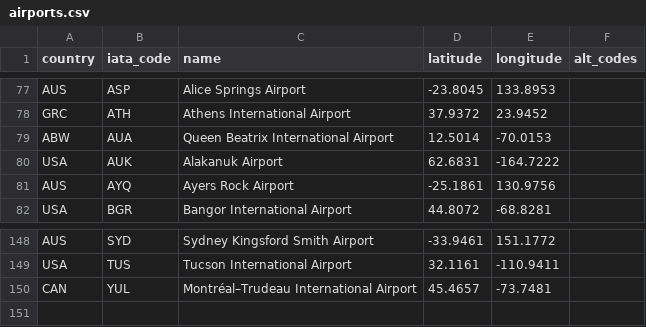
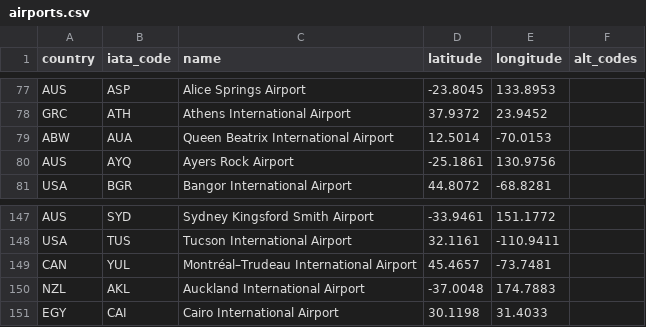
Before and after one commit to mapcat/airtest, a CSV file: air/data/airports.csv, drawn as a sheet; only a part is shown, gaps mark what is left out; removed rows and columns are numbered as before the commit, all else as after; the diff names each change by its address in the sheet, - before the commit and + after, or states it on an @@ line.

Commit message:
Update airports.csv

```diff
--- a/air/data/airports.csv
+++ b/air/data/airports.csv
-row 80: USA | AUK | Alakanuk Airport | 62.6831 | -164.7222
+row 150: NZL | AKL | Auckland International Airport | -37.0048 | 174.7883
+row 151: EGY | CAI | Cairo International Airport | 30.1198 | 31.4033
```
